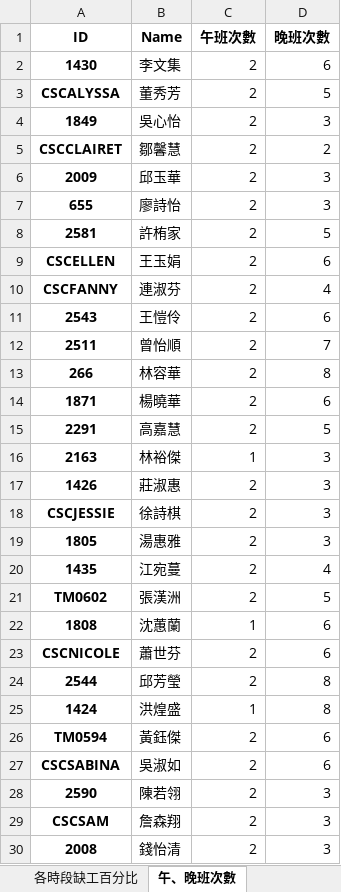
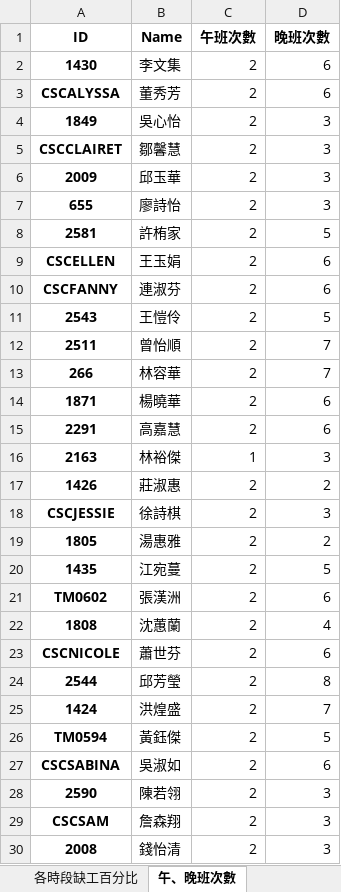
Before and after one commit to h920032/IM_project, an Excel workbook: schedule_data_2019_4.xlsx, sheet 午、晚班次數, drawn as a sheet; only a part is shown; values as stored, in another font and other column widths than the file's, no borders; the diff names each change by its address in the sheet, - before the commit and + after, or states it on an @@ line.

```diff
--- a/schedule_data_2019_4.xlsx (sheet 午、晚班次數)
+++ b/schedule_data_2019_4.xlsx (sheet 午、晚班次數)
-D3 (晚班次數): 5
+D3 (晚班次數): 6
-D5 (晚班次數): 2
+D5 (晚班次數): 3
-D10 (晚班次數): 4
+D10 (晚班次數): 6
-D11 (晚班次數): 6
+D11 (晚班次數): 5
-D13 (晚班次數): 8
+D13 (晚班次數): 7
-D15 (晚班次數): 5
+D15 (晚班次數): 6
-D17 (晚班次數): 3
+D17 (晚班次數): 2
-D19 (晚班次數): 3
+D19 (晚班次數): 2
-D20 (晚班次數): 4
+D20 (晚班次數): 5
-D21 (晚班次數): 5
+D21 (晚班次數): 6
-C22 (午班次數): 1
+C22 (午班次數): 2
-D22 (晚班次數): 6
+D22 (晚班次數): 4
-C25 (午班次數): 1
+C25 (午班次數): 2
-D25 (晚班次數): 8
+D25 (晚班次數): 7
-D26 (晚班次數): 6
+D26 (晚班次數): 5
```
Also changed, not shown: sheet 班表, sheet 缺工冗員表, sheet 每週休息時間, 6 other files.
